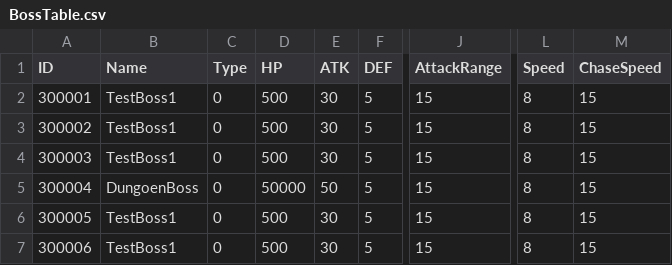
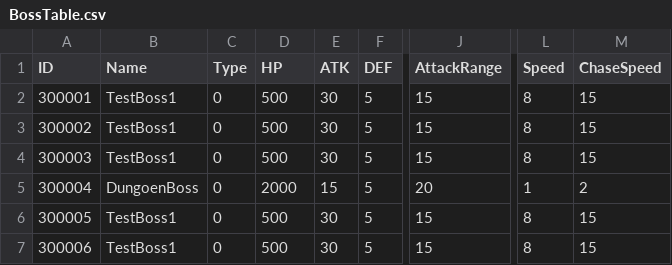
Before and after one commit to FuJiGraphics/SkyDragonHunter, a CSV file: Assets/Resources/Tables/BossTable.csv, drawn as a sheet; only a part is shown, gaps mark what is left out; the diff names each change by its address in the sheet, - before the commit and + after, or states it on an @@ line.

```diff
--- a/Assets/Resources/Tables/BossTable.csv
+++ b/Assets/Resources/Tables/BossTable.csv
-D5 (HP): 50000
+D5 (HP): 2000
-E5 (ATK): 50
+E5 (ATK): 15
-J5 (AttackRange): 15
+J5 (AttackRange): 20
-L5 (Speed): 8
+L5 (Speed): 1
-M5 (ChaseSpeed): 15
+M5 (ChaseSpeed): 2
```
Also changed, not shown: 11 other files.
